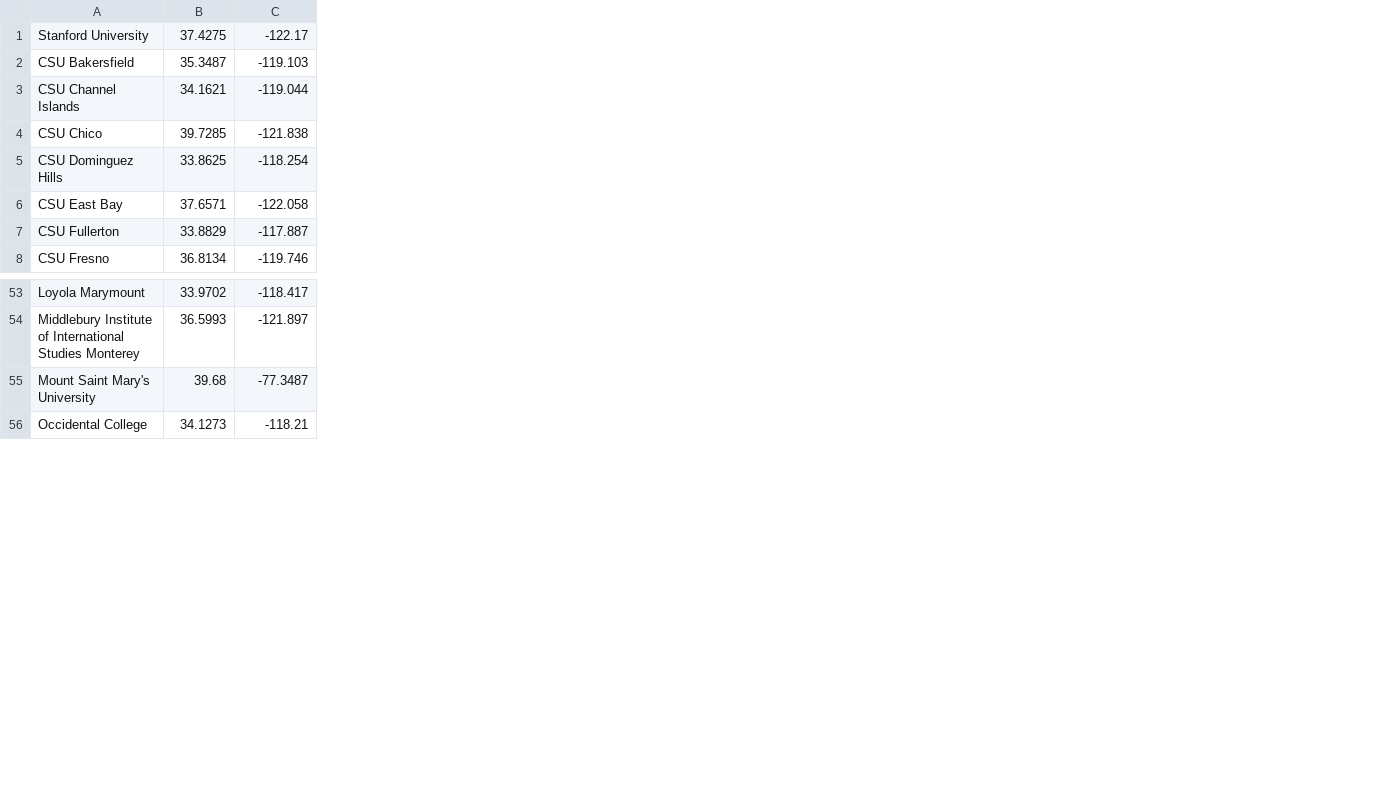
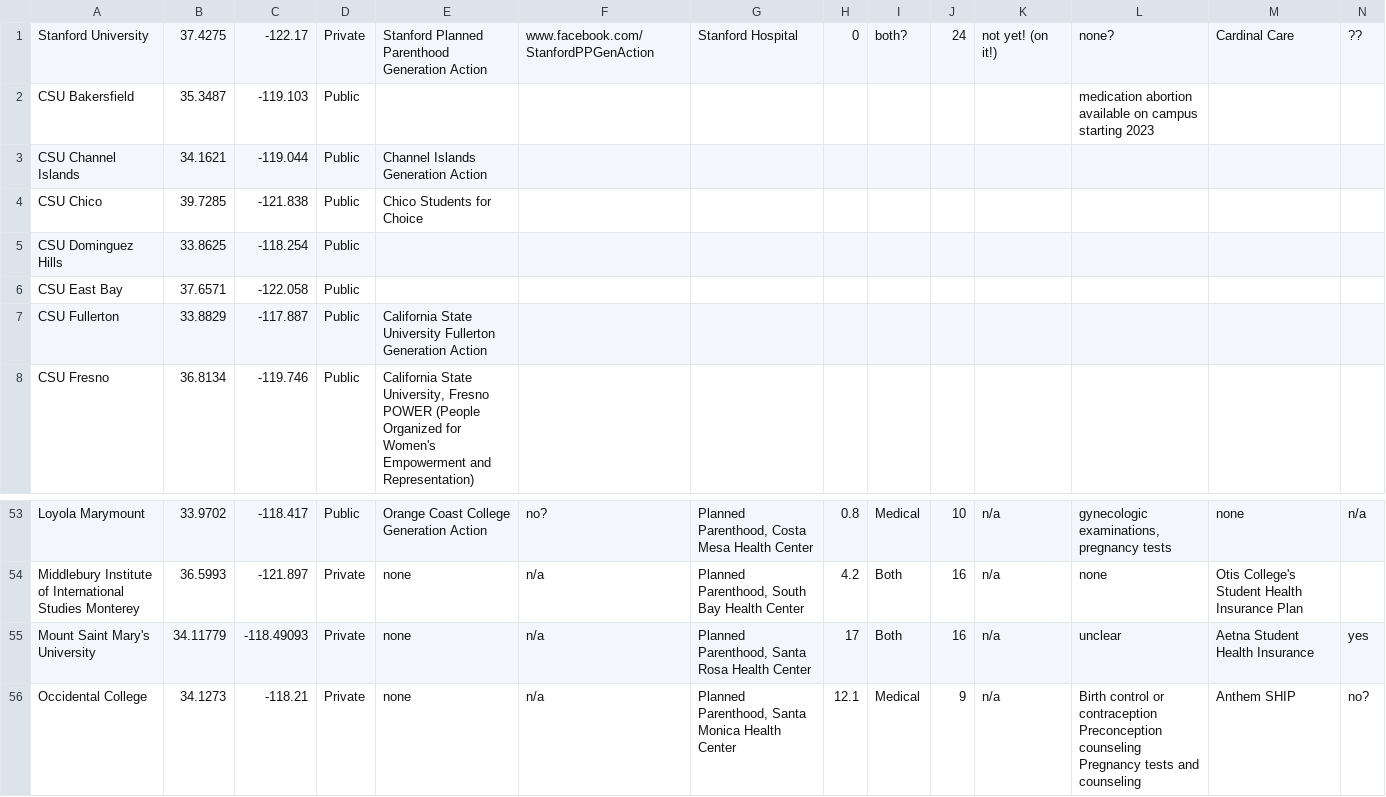
Before and after one commit to donovantok/hello-world, a CSV file: lat_long.csv, drawn as a sheet; only a part is shown, gaps mark what is left out; ↵ is a line break in a cell; the diff names each change by its address in the sheet, - before the commit and + after, or states it on an @@ line.

Commit message:
Add files via upload

```diff
--- a/lat_long.csv
+++ b/lat_long.csv
+column D, rows 1-8: Private | Public | Public | Public | Public | Public | Public | Public; rows 53-56: Public | Private | Private | Private
+column E, rows 1-8: Stanford Planned Parenthood Generation Action |  | Channel Islands Generation Action | Chico Students for Choice |  |  | California State University Fullerton Generation Action | California State University, Fresno POWER (People Organized for Women's Empowerment and Representation); rows 53-56: Orange Coast College Generation Action | none | none | none
+column F, row 1: www.facebook.com/StanfordPPGenAction; rows 53-56: no? | n/a | n/a | n/a
+column G, row 1: Stanford Hospital; rows 53-56: Planned Parenthood, Costa Mesa Health Center | Planned Parenthood, South Bay Health Center | Planned Parenthood, Santa Rosa Health Center | Planned Parenthood, Santa Monica Health Center
+column H, row 1: 0; rows 53-56: 0.8 | 4.2 | 17 | 12.1
+column I, row 1: both?; rows 53-56: Medical | Both | Both | Medical
+column J, row 1: 24; rows 53-56: 10 | 16 | 16 | 9
+column K, row 1: not yet! (on it!); rows 53-56: all n/a
+column L, rows 1-2: none? | medication abortion available on campus starting 2023; rows 53-56: gynecologic examinations, pregnancy tests | none | unclear | Birth control or contraception ↵ Preconception counseling ↵ Pregnancy tests and counseling
+column M, row 1: Cardinal Care; rows 53-56: none | Otis College's Student Health Insurance Plan | Aetna Student Health Insurance | Anthem SHIP
+column N, row 1: ??; rows 53-56: n/a |  | yes | no?
-B55: 39.68
+B55: 34.11779
-C55: -77.3487
+C55: -118.49093
```
